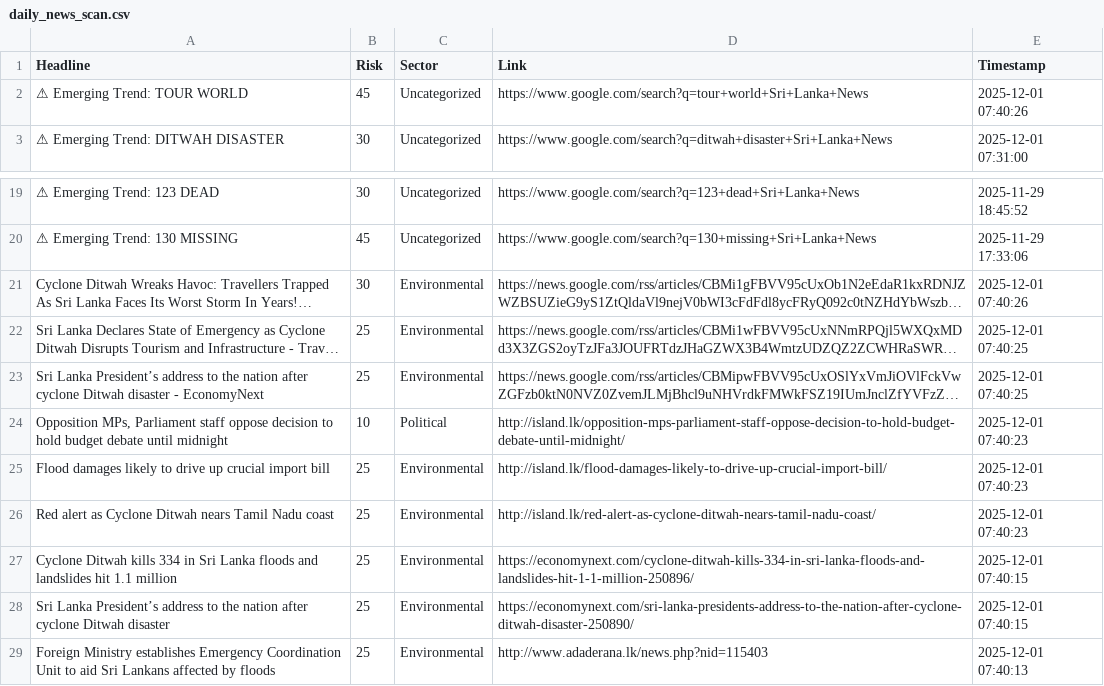
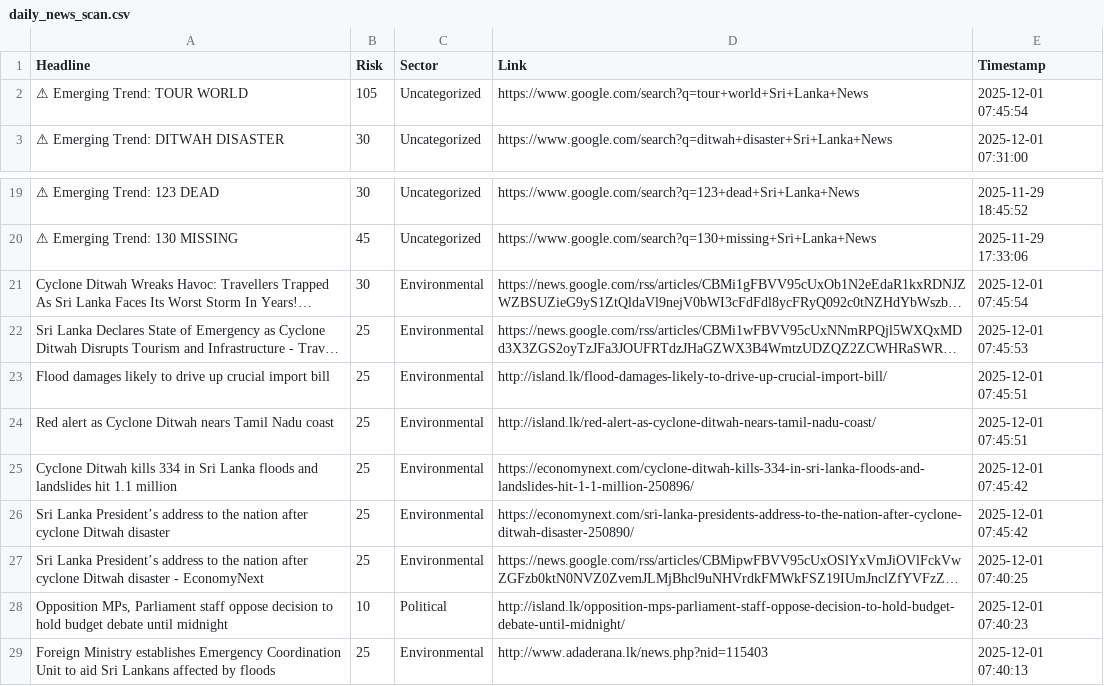
Before and after one commit to usmaanimran/vita_lk, a CSV file: data/daily_news_scan.csv, drawn as a sheet; only a part is shown, gaps mark what is left out; long unchanged cells end in …; removed rows and columns are numbered as before the commit, all else as after; the diff names each change by its address in the sheet, - before the commit and + after, or states it on an @@ line.

```diff
--- a/data/daily_news_scan.csv
+++ b/data/daily_news_scan.csv
-B2 (Risk): 45
+B2 (Risk): 105
-E2 (Timestamp): 2025-12-01 07:40:26
+E2 (Timestamp): 2025-12-01 07:45:54
-E21 (Timestamp): 2025-12-01 07:40:26
+E21 (Timestamp): 2025-12-01 07:45:54
-E22 (Timestamp): 2025-12-01 07:40:25
+E22 (Timestamp): 2025-12-01 07:45:53
+row 23: Flood damages likely to drive up crucial import bill | 25 | Environmental | http://island.lk/flood-damages-likely-to-drive-up-crucial-import-bill/ | 2025-12-01 07:45:51
+row 24: Red alert as Cyclone Ditwah nears Tamil Nadu coast | 25 | Environmental | http://island.lk/red-alert-as-cyclone-ditwah-nears-tamil-nadu-coast/ | 2025-12-01 07:45:51
+row 25: Cyclone Ditwah kills 334 in Sri Lanka floods and landslides hit 1.1 million | 25 | Environmental | https://economynext.com/cyclone-ditwah-kills-334-in-sri-lanka-floods-and-landslides-hit-1-1-million-250896/ | 2025-12-01 07:45:42
+row 26: Sri Lanka President’s address to the nation after cyclone Ditwah disaster | 25 | Environmental | https://economynext.com/sri-lanka-presidents-address-to-the-nation-after-cyclone-ditwah-disaster-250890/ | 2025-12-01 07:45:42
-row 25: Flood damages likely to drive up crucial import bill | 25 | Environmental | http://island.lk/flood-damages-likely-to-drive-up-crucial-import-bill/ | 2025-12-01 07:40:23
-row 26: Red alert as Cyclone Ditwah nears Tamil Nadu coast | 25 | Environmental | http://island.lk/red-alert-as-cyclone-ditwah-nears-tamil-nadu-coast/ | 2025-12-01 07:40:23
-row 27: Cyclone Ditwah kills 334 in Sri Lanka floods and landslides hit 1.1 million | 25 | Environmental | https://economynext.com/cyclone-ditwah-kills-334-in-sri-lanka-floods-and-landslides-hit-1-1-million-250896/ | 2025-12-01 07:40:15
-row 28: Sri Lanka President’s address to the nation after cyclone Ditwah disaster | 25 | Environmental | https://economynext.com/sri-lanka-presidents-address-to-the-nation-after-cyclone-ditwah-disaster-250890/ | 2025-12-01 07:40:15
```
Also changed, not shown: data/risk_history.csv, 1 other file.
